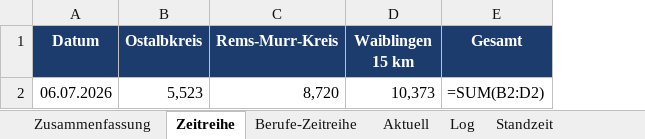
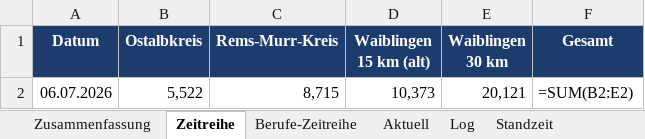
Before and after one commit to Penetrationpasi-hub/Jobs, an Excel workbook: arbeitsmarkt_auswertung.xlsx, sheet Zeitreihe, drawn as a sheet; values as stored, in another font and other column widths than the file's, no borders; formulas without a stored value are shown as written; charts and pictures not drawn; addresses are those after the commit; the diff names each change by its address in the sheet, - before the commit and + after, or states it on an @@ line.

```diff
--- a/arbeitsmarkt_auswertung.xlsx (sheet Zeitreihe)
+++ b/arbeitsmarkt_auswertung.xlsx (sheet Zeitreihe)
+column E (Waiblingen 30 km), row 2: 20,121
-D1: Waiblingen 15 km
+D1: Waiblingen 15 km (alt)
-B2 (Ostalbkreis): 5,523
+B2 (Ostalbkreis): 5,522
-C2 (Rems-Murr-Kreis): 8,720
+C2 (Rems-Murr-Kreis): 8,715
-F2 (Gesamt): =SUM(B2:D2)
+F2 (Gesamt): =SUM(B2:E2)
```
Also changed, not shown: sheet Log, sheet Aktuell, sheet Standzeit, sheet Arbeitgeber, sheet AL-Relation, sheet Berufe-Zeitreihe, 1 more sheet, charts or pictures, 3 other files.
